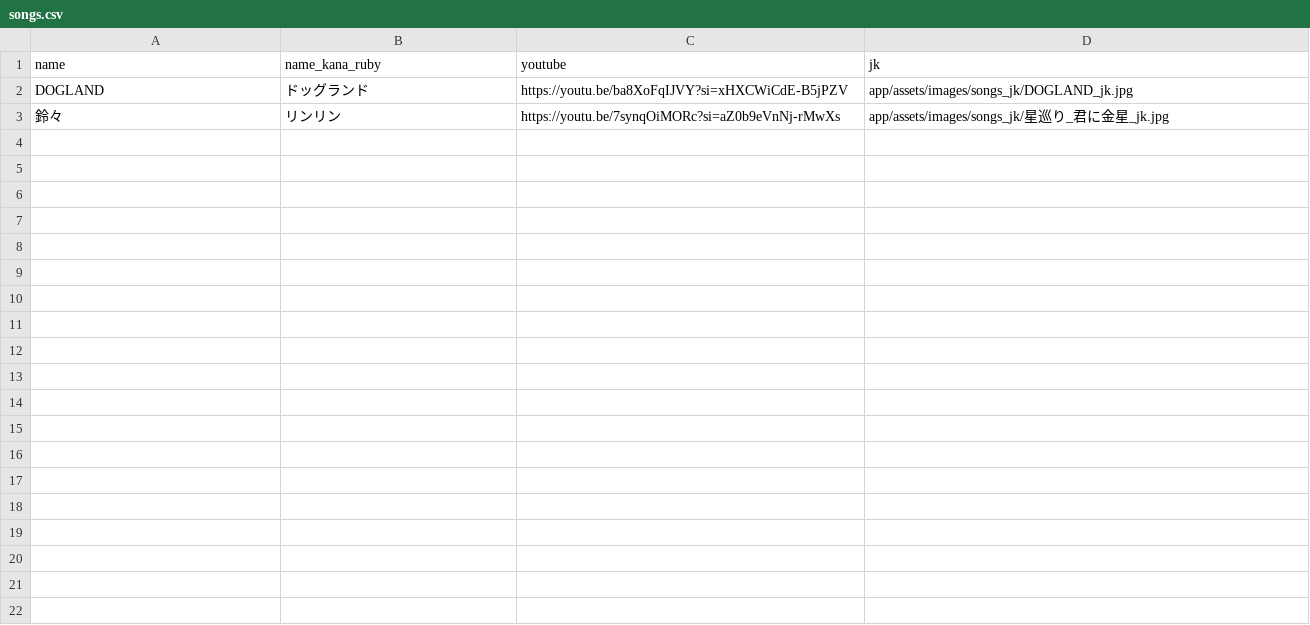
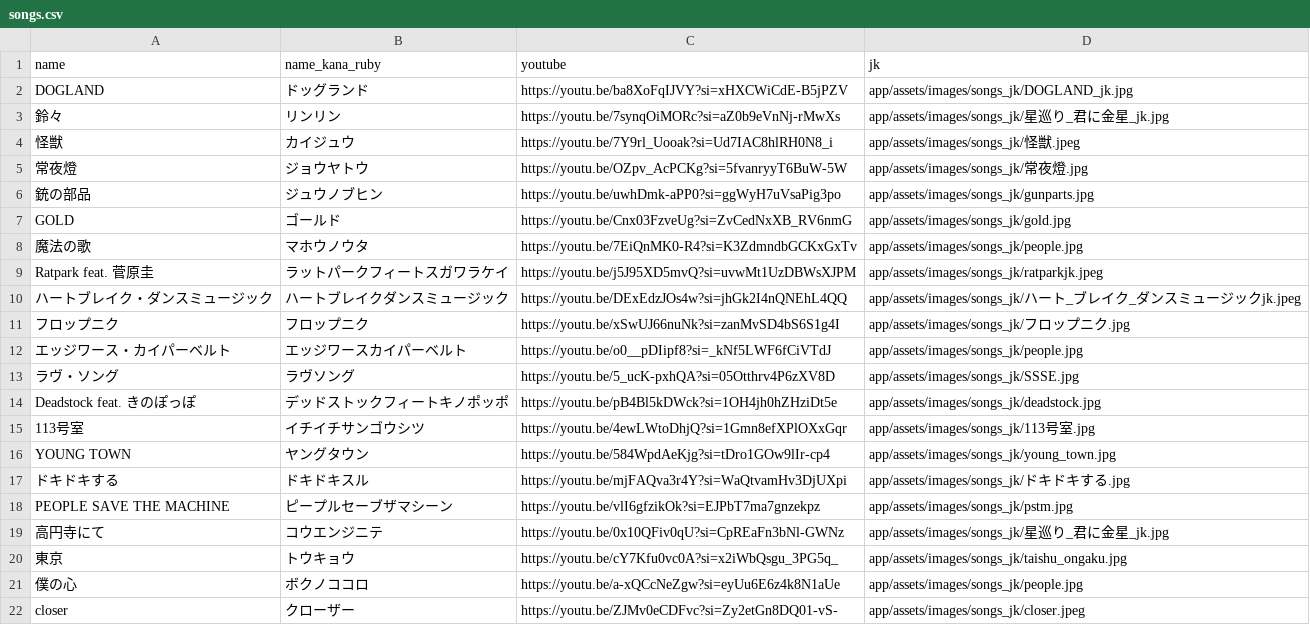
Before and after one commit to shimada-ryuga-56a/people1_history, a CSV file: db/csv/songs.csv, drawn as a sheet; only a part is shown; the diff covers the shown part only; the diff names each change by its address in the sheet, - before the commit and + after, or states it on an @@ line.

```diff
--- a/db/csv/songs.csv
+++ b/db/csv/songs.csv
+row 4: 怪獣 | カイジュウ | https://youtu.be/7Y9rl_Uooak?si=Ud7IAC8hlRH0N8_i | app/assets/images/songs_jk/怪獣.jpeg
+row 5: 常夜燈 | ジョウヤトウ | https://youtu.be/OZpv_AcPCKg?si=5fvanryyT6BuW-5W | app/assets/images/songs_jk/常夜燈.jpg
+row 6: 銃の部品 | ジュウノブヒン | https://youtu.be/uwhDmk-aPP0?si=ggWyH7uVsaPig3po | app/assets/images/songs_jk/gunparts.jpg
+row 7: GOLD | ゴールド | https://youtu.be/Cnx03FzveUg?si=ZvCedNxXB_RV6nmG | app/assets/images/songs_jk/gold.jpg
+row 8: 魔法の歌 | マホウノウタ | https://youtu.be/7EiQnMK0-R4?si=K3ZdmndbGCKxGxTv | app/assets/images/songs_jk/people.jpg
+row 9: Ratpark feat. 菅原圭 | ラットパークフィートスガワラケイ | https://youtu.be/j5J95XD5mvQ?si=uvwMt1UzDBWsXJPM | app/assets/images/songs_jk/ratparkjk.jpeg
+row 10: ハートブレイク・ダンスミュージック | ハートブレイクダンスミュージック | https://youtu.be/DExEdzJOs4w?si=jhGk2I4nQNEhL4QQ | app/assets/images/songs_jk/ハート_ブレイク_ダンスミュージックjk.jpeg
+row 11: フロップニク | フロップニク | https://youtu.be/xSwUJ66nuNk?si=zanMvSD4bS6S1g4I | app/assets/images/songs_jk/フロップニク.jpg
+row 12: エッジワース・カイパーベルト | エッジワースカイパーベルト | https://youtu.be/o0__pDIipf8?si=_kNf5LWF6fCiVTdJ | app/assets/images/songs_jk/people.jpg
+row 13: ラヴ・ソング | ラヴソング | https://youtu.be/5_ucK-pxhQA?si=05Otthrv4P6zXV8D | app/assets/images/songs_jk/SSSE.jpg
+row 14: Deadstock feat. きのぽっぽ | デッドストックフィートキノポッポ | https://youtu.be/pB4Bl5kDWck?si=1OH4jh0hZHziDt5e | app/assets/images/songs_jk/deadstock.jpg
+row 15: 113号室 | イチイチサンゴウシツ | https://youtu.be/4ewLWtoDhjQ?si=1Gmn8efXPlOXxGqr | app/assets/images/songs_jk/113号室.jpg
+row 16: YOUNG TOWN | ヤングタウン | https://youtu.be/584WpdAeKjg?si=tDro1GOw9lIr-cp4 | app/assets/images/songs_jk/young_town.jpg
+row 17: ドキドキする | ドキドキスル | https://youtu.be/mjFAQva3r4Y?si=WaQtvamHv3DjUXpi | app/assets/images/songs_jk/ドキドキする.jpg
+row 18: PEOPLE SAVE THE MACHINE | ピープルセーブザマシーン | https://youtu.be/vlI6gfzikOk?si=EJPbT7ma7gnzekpz | app/assets/images/songs_jk/pstm.jpg
+row 19: 高円寺にて | コウエンジニテ | https://youtu.be/0x10QFiv0qU?si=CpREaFn3bNl-GWNz | app/assets/images/songs_jk/星巡り_君に金星_jk.jpg
+row 20: 東京 | トウキョウ | https://youtu.be/cY7Kfu0vc0A?si=x2iWbQsgu_3PG5q_ | app/assets/images/songs_jk/taishu_ongaku.jpg
+row 21: 僕の心 | ボクノココロ | https://youtu.be/a-xQCcNeZgw?si=eyUu6E6z4k8N1aUe | app/assets/images/songs_jk/people.jpg
+row 22: closer | クローザー | https://youtu.be/ZJMv0eCDFvc?si=Zy2etGn8DQ01-vS- | app/assets/images/songs_jk/closer.jpeg
```
Also changed, not shown: 22 added rows elsewhere in this file, 1 other file.
